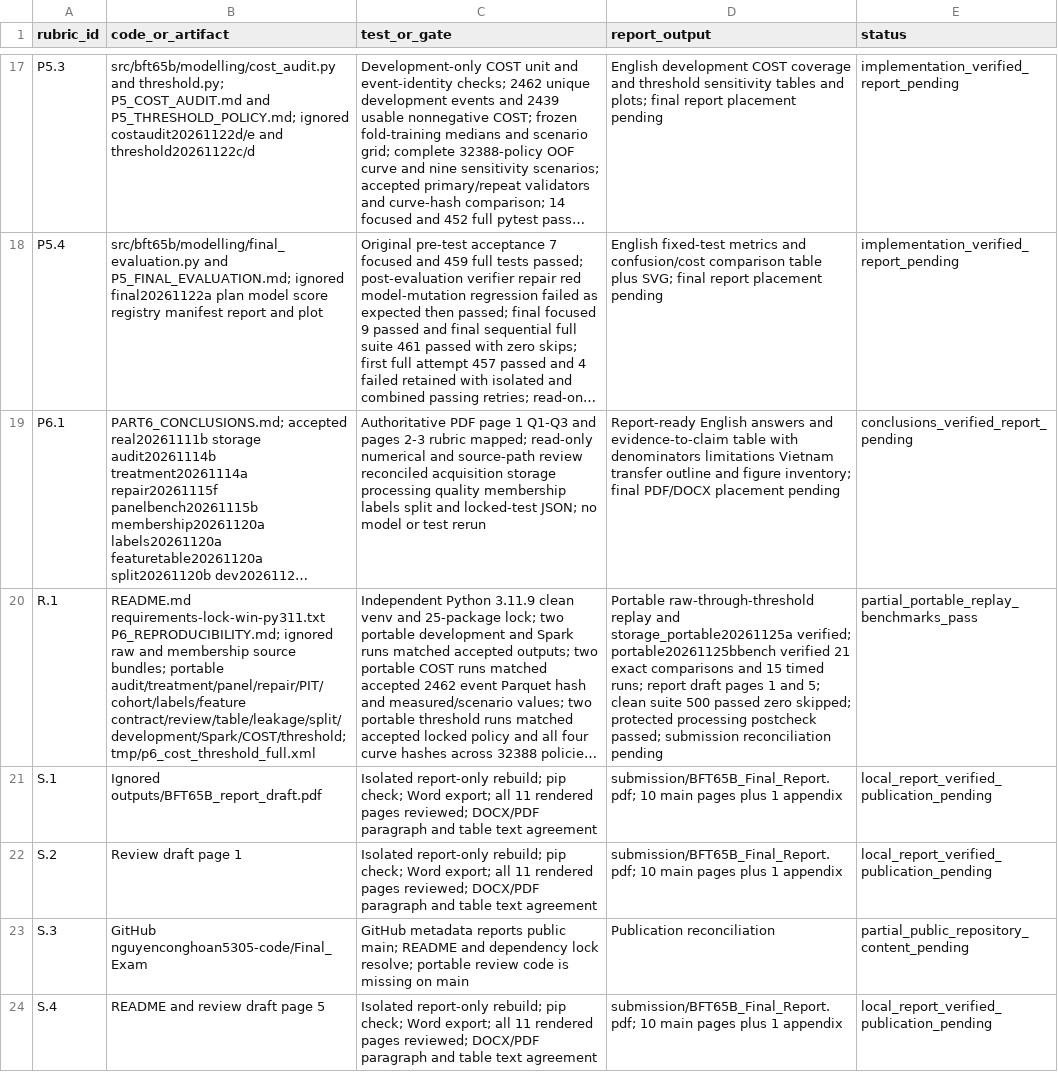
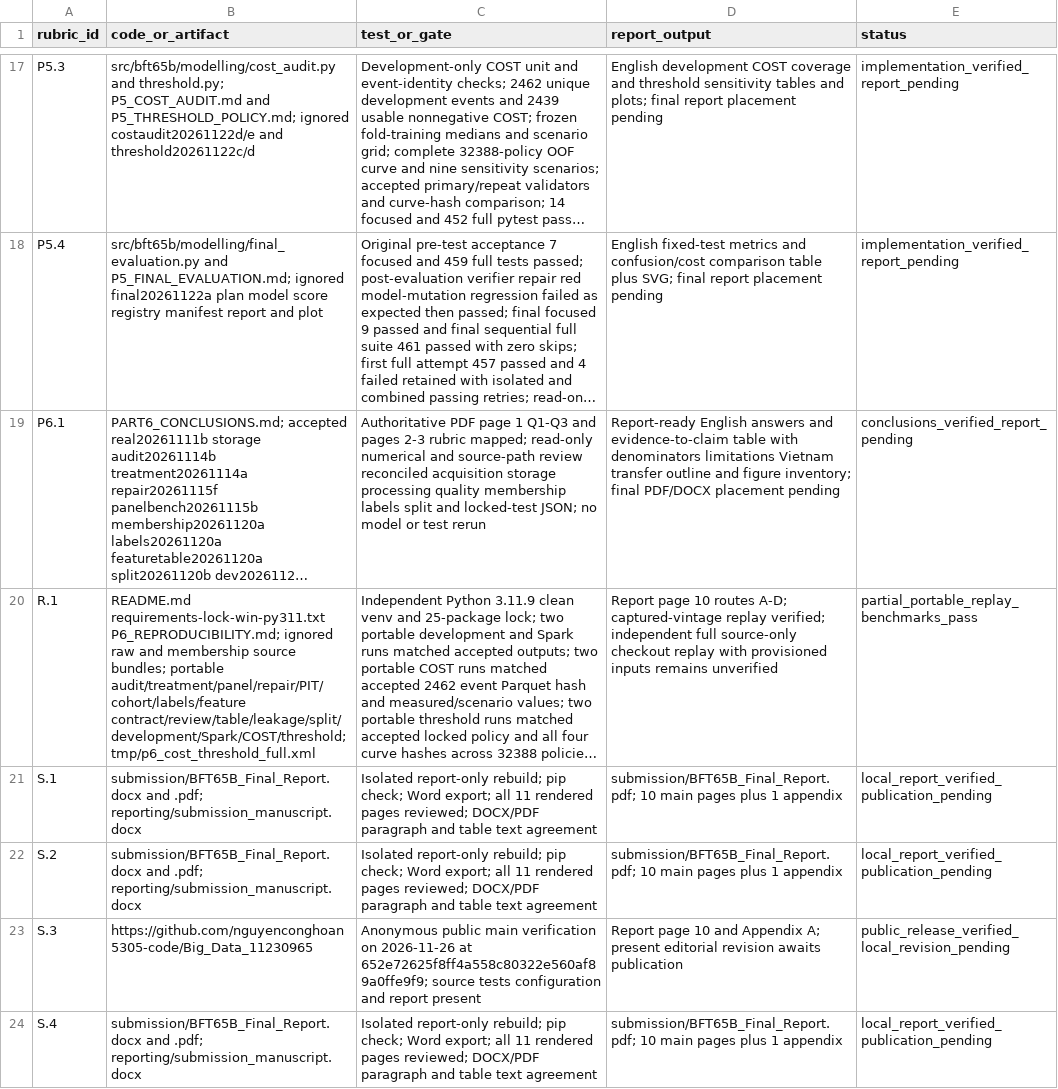
Before and after one commit to nguyenconghoan5305-code/Big_Data_11230965, a CSV file: EVIDENCE_REGISTER.csv, drawn as a sheet; only a part is shown, gaps mark what is left out; long unchanged cells end in …; the diff names each change by its address in the sheet, - before the commit and + after, or states it on an @@ line.

Commit message:
Reconcile canonical report and qualify reproducibility evidence

```diff
--- a/EVIDENCE_REGISTER.csv
+++ b/EVIDENCE_REGISTER.csv
-D20 (report_output): Portable raw-through-threshold replay and storage_portable20261125a verified; portable20261125bbench verified 21 exact comparisons and 15 timed runs; report draft pages 1 and 5; clean suite 500 passed zero skipped; protected processing postcheck passed; submission reconciliation pending
+D20 (report_output): Report page 10 routes A-D; captured-vintage replay verified; independent full source-only checkout replay with provisioned inputs remains unverified
-B21 (code_or_artifact): Ignored outputs/BFT65B_report_draft.pdf
+B21 (code_or_artifact): submission/BFT65B_Final_Report.docx and .pdf; reporting/submission_manuscript.docx
-B22 (code_or_artifact): Review draft page 1
+B22 (code_or_artifact): submission/BFT65B_Final_Report.docx and .pdf; reporting/submission_manuscript.docx
-B23 (code_or_artifact): GitHub nguyenconghoan5305-code/Final_Exam
+B23 (code_or_artifact): https://github.com/nguyenconghoan5305-code/Big_Data_11230965
-C23 (test_or_gate): GitHub metadata reports public main; README and dependency lock resolve; portable review code is missing on main
+C23 (test_or_gate): Anonymous public main verification on 2026-11-26 at 652e72625f8ff4a558c80322e560af89a0ffe9f9; source tests configuration and report present
-D23 (report_output): Publication reconciliation
+D23 (report_output): Report page 10 and Appendix A; present editorial revision awaits publication
-E23 (status): partial_public_repository_content_pending
+E23 (status): public_release_verified_local_revision_pending
-B24 (code_or_artifact): README and review draft page 5
+B24 (code_or_artifact): submission/BFT65B_Final_Report.docx and .pdf; reporting/submission_manuscript.docx
```
Also changed, not shown: 6 other files.
